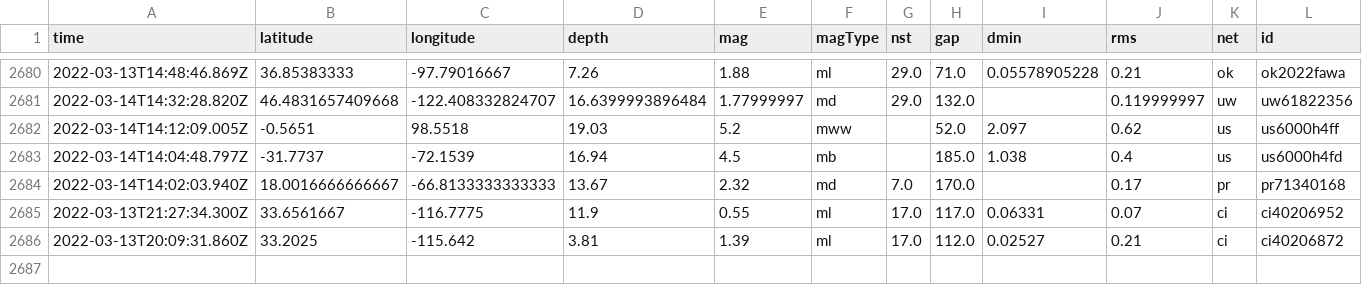
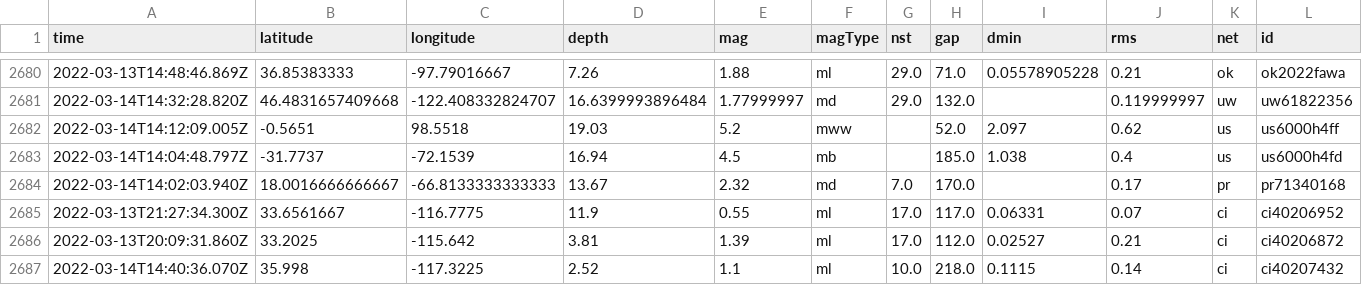
Before and after one commit to lambrechts/nicar2022-github-actions, a CSV file: usgs_main.csv, drawn as a sheet; only a part is shown, gaps mark what is left out; rows hold the shown columns only; the diff names each change by its address in the sheet, - before the commit and + after, or states it on an @@ line.

```diff
--- a/usgs_main.csv
+++ b/usgs_main.csv
+row 2687: 2022-03-14T14:40:36.070Z | 35.998 | -117.3225 | 2.52 | 1.1 | ml | 10.0 | 218.0 | 0.1115 | 0.14 | ci | ci40207432
```
Also changed, not shown: usgs_current.csv.
